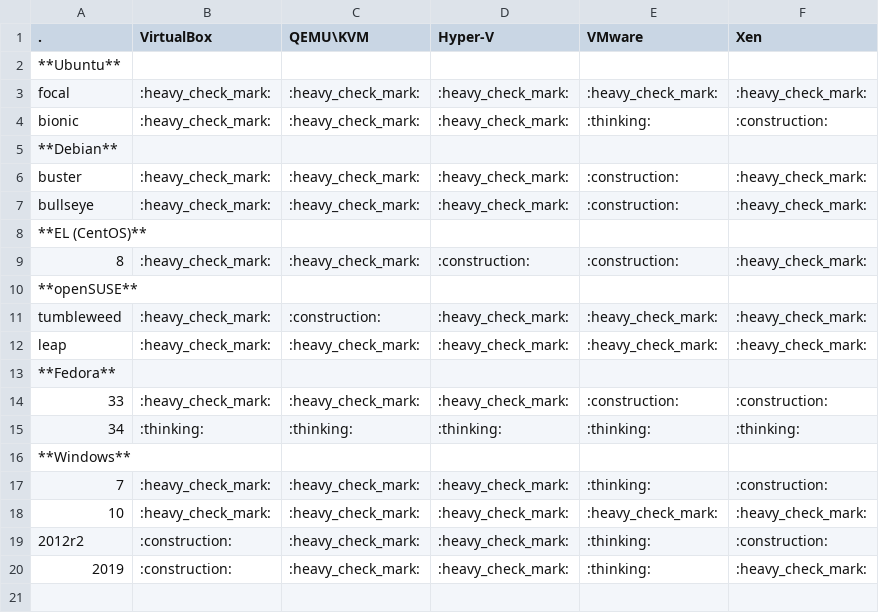
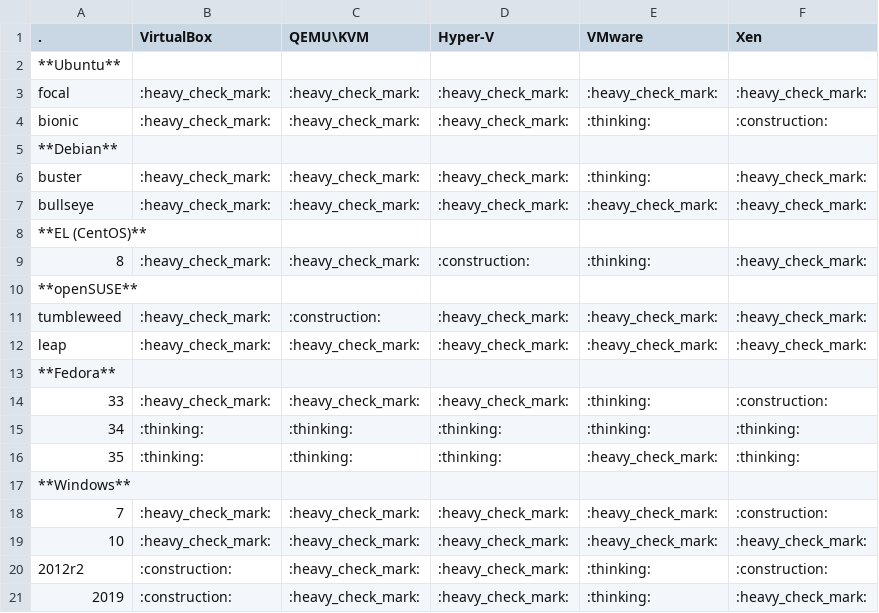
Before and after one commit to don-rumata/ansible-role-install-virtual-guest-tools, a CSV file: meta/virtual-guest-tools-table-features.csv, drawn as a sheet.

Commit message:
Обновил README.md согласно накопившимся изменениям. Обновил настройки по-умолчанию для VirtualBox. Обновил таблицу meta/virtual-guest-tools-table-features.csv

```diff
--- a/meta/virtual-guest-tools-table-features.csv
+++ b/meta/virtual-guest-tools-table-features.csv
@@ -5,6 +5,6 @@ bionic,:heavy_check_mark:,:heavy_check_mark:,:heavy_check_mark:,:thinking:,:cons
 **Debian**,,,,,
-buster,:heavy_check_mark:,:heavy_check_mark:,:heavy_check_mark:,:construction:,:heavy_check_mark:
-bullseye,:heavy_check_mark:,:heavy_check_mark:,:heavy_check_mark:,:construction:,:heavy_check_mark:
+buster,:heavy_check_mark:,:heavy_check_mark:,:heavy_check_mark:,:thinking:,:heavy_check_mark:
+bullseye,:heavy_check_mark:,:heavy_check_mark:,:heavy_check_mark:,:heavy_check_mark:,:heavy_check_mark:
 **EL (CentOS)**,,,,,
-8,:heavy_check_mark:,:heavy_check_mark:,:construction:,:construction:,:heavy_check_mark:
+8,:heavy_check_mark:,:heavy_check_mark:,:construction:,:thinking:,:heavy_check_mark:
 **openSUSE**,,,,,
@@ -13,6 +13,7 @@ leap,:heavy_check_mark:,:heavy_check_mark:,:heavy_check_mark:,:heavy_check_mark:
 **Fedora**,,,,,
-33,:heavy_check_mark:,:heavy_check_mark:,:heavy_check_mark:,:construction:,:construction:
+33,:heavy_check_mark:,:heavy_check_mark:,:heavy_check_mark:,:thinking:,:construction:
 34,:thinking:,:thinking:,:thinking:,:thinking:,:thinking:
+35,:thinking:,:thinking:,:thinking:,:heavy_check_mark:,:thinking:
 **Windows**,,,,,
-7,:heavy_check_mark:,:heavy_check_mark:,:heavy_check_mark:,:thinking:,:construction:
+7,:heavy_check_mark:,:heavy_check_mark:,:heavy_check_mark:,:heavy_check_mark:,:construction:
 10,:heavy_check_mark:,:heavy_check_mark:,:heavy_check_mark:,:heavy_check_mark:,:heavy_check_mark:
```
Also changed, not shown: 2 other files.
